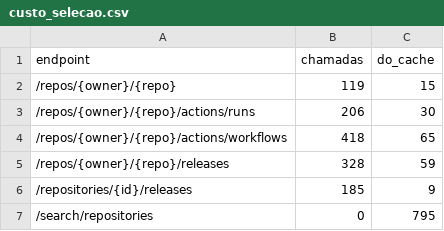
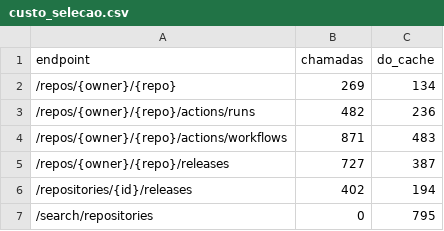
Before and after one commit to joaomarcelocpa/LaboratorioExperimentacao, a CSV file: Laboratorio3/data/processed/custo_selecao.csv, drawn as a sheet.

```diff
--- a/Laboratorio3/data/processed/custo_selecao.csv
+++ b/Laboratorio3/data/processed/custo_selecao.csv
@@ -1,7 +1,7 @@
 endpoint,chamadas,do_cache
-/repos/{owner}/{repo},119,15
-/repos/{owner}/{repo}/actions/runs,206,30
-/repos/{owner}/{repo}/actions/workflows,418,65
-/repos/{owner}/{repo}/releases,328,59
-/repositories/{id}/releases,185,9
+/repos/{owner}/{repo},269,134
+/repos/{owner}/{repo}/actions/runs,482,236
+/repos/{owner}/{repo}/actions/workflows,871,483
+/repos/{owner}/{repo}/releases,727,387
+/repositories/{id}/releases,402,194
 /search/repositories,0,795
```
Also changed, not shown: Laboratorio3/data/processed/fatias_saturadas.csv, Laboratorio3/data/processed/funil.csv, 16 other files.
